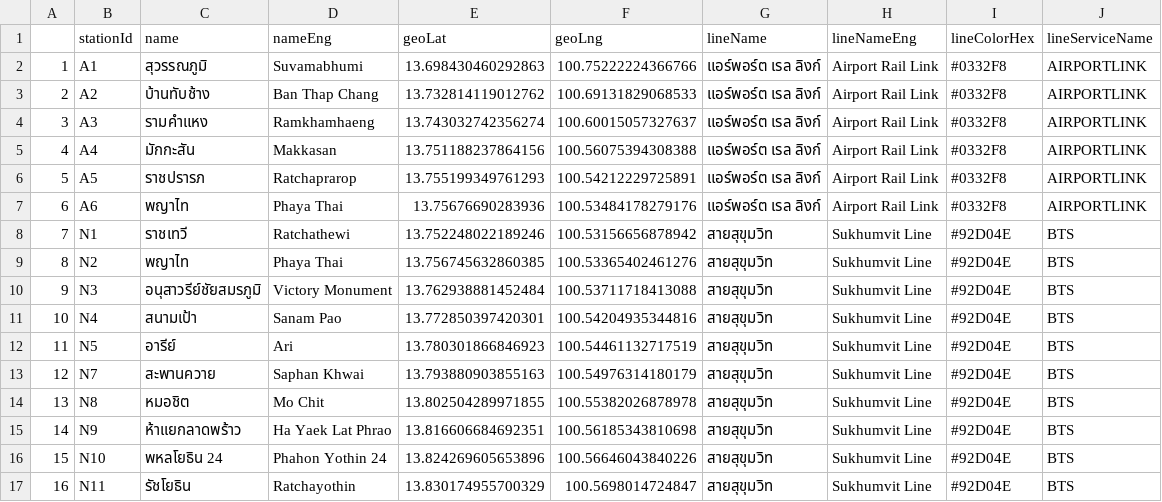
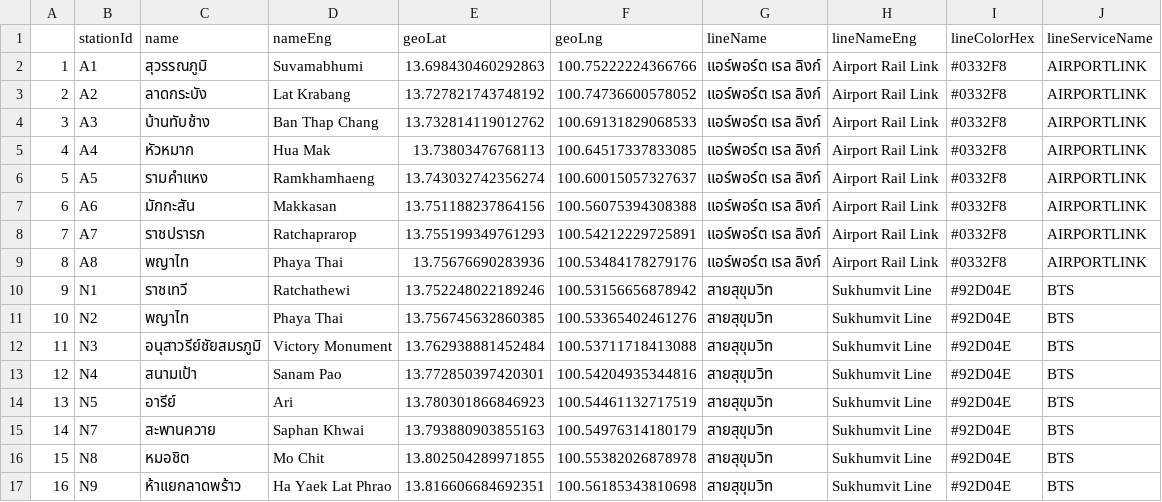
Before and after one commit to Gusb3ll/thailand-public-train-data, a CSV file: dist/data.csv, drawn as a sheet; only a part is shown; the shorter side is filled out with more unchanged rows; addresses are those after the commit; the diff names each change by its address in the sheet, - before the commit and + after, or states it on an @@ line.

Commit message:
added missing airport raillink stations (lat krabang and hua mak)

```diff
--- a/dist/data.csv
+++ b/dist/data.csv
-C3 (name): บ้านทับช้าง
+C3 (name): ลาดกระบัง
-D3 (nameEng): Ban Thap Chang
+D3 (nameEng): Lat Krabang
-E3 (geoLat): 13.732814119012762
+E3 (geoLat): 13.727821743748192
-F3 (geoLng): 100.69131829068533
+F3 (geoLng): 100.74736600578052
-C4 (name): รามคำแหง
+C4 (name): บ้านทับช้าง
-D4 (nameEng): Ramkhamhaeng
+D4 (nameEng): Ban Thap Chang
-E4 (geoLat): 13.743032742356274
+E4 (geoLat): 13.732814119012762
-F4 (geoLng): 100.60015057327637
+F4 (geoLng): 100.69131829068533
-C5 (name): มักกะสัน
+C5 (name): หัวหมาก
-D5 (nameEng): Makkasan
+D5 (nameEng): Hua Mak
-E5 (geoLat): 13.751188237864156
+E5 (geoLat): 13.73803476768113
-F5 (geoLng): 100.56075394308388
+F5 (geoLng): 100.64517337833085
-C6 (name): ราชปรารภ
+C6 (name): รามคำแหง
-D6 (nameEng): Ratchaprarop
+D6 (nameEng): Ramkhamhaeng
-E6 (geoLat): 13.755199349761293
+E6 (geoLat): 13.743032742356274
-F6 (geoLng): 100.54212229725891
+F6 (geoLng): 100.60015057327637
-C7 (name): พญาไท
+C7 (name): มักกะสัน
-D7 (nameEng): Phaya Thai
+D7 (nameEng): Makkasan
-E7 (geoLat): 13.75676690283936
+E7 (geoLat): 13.751188237864156
-F7 (geoLng): 100.53484178279176
+F7 (geoLng): 100.56075394308388
+row 8: 7 | A7 | ราชปรารภ | Ratchaprarop | 13.755199349761293 | 100.54212229725891 | แอร์พอร์ต เรล ลิงก์ | Airport Rail Link | #0332F8 | AIRPORTLINK
+row 9: 8 | A8 | พญาไท | Phaya Thai | 13.75676690283936 | 100.53484178279176 | แอร์พอร์ต เรล ลิงก์ | Airport Rail Link | #0332F8 | AIRPORTLINK
@@ column A renumbered from row 10 down @@
```
Also changed, not shown: 2 other files.
